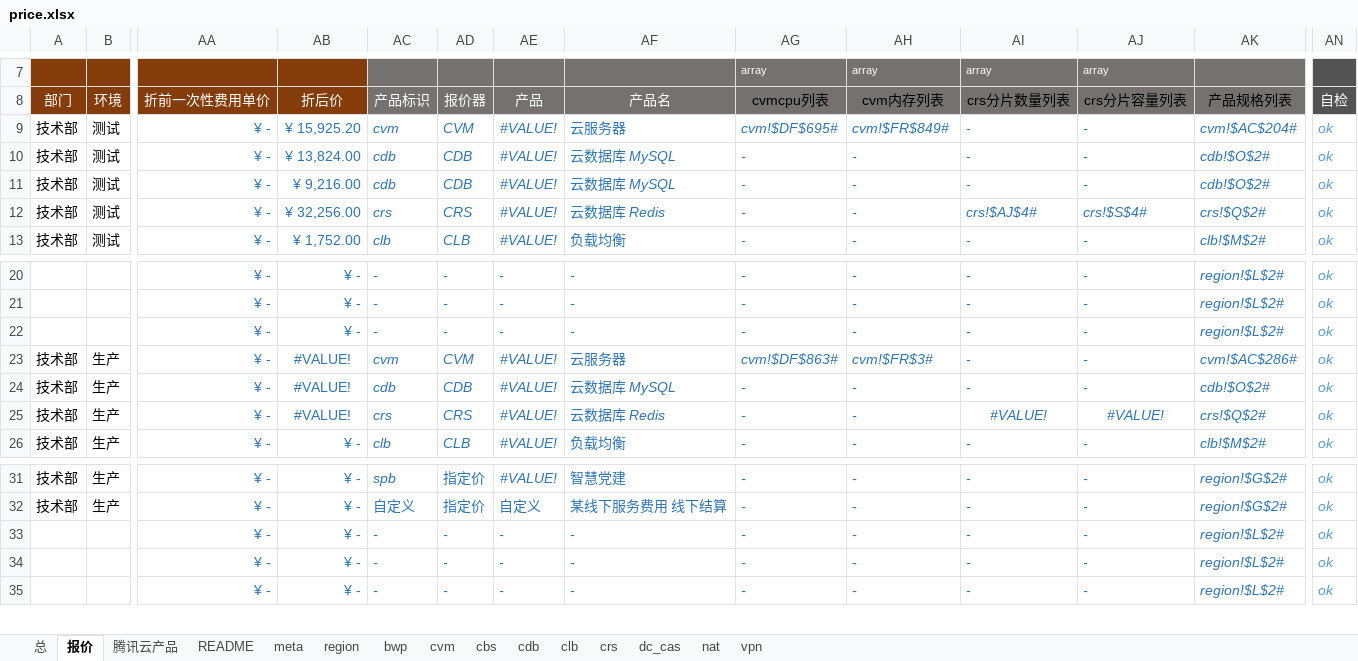
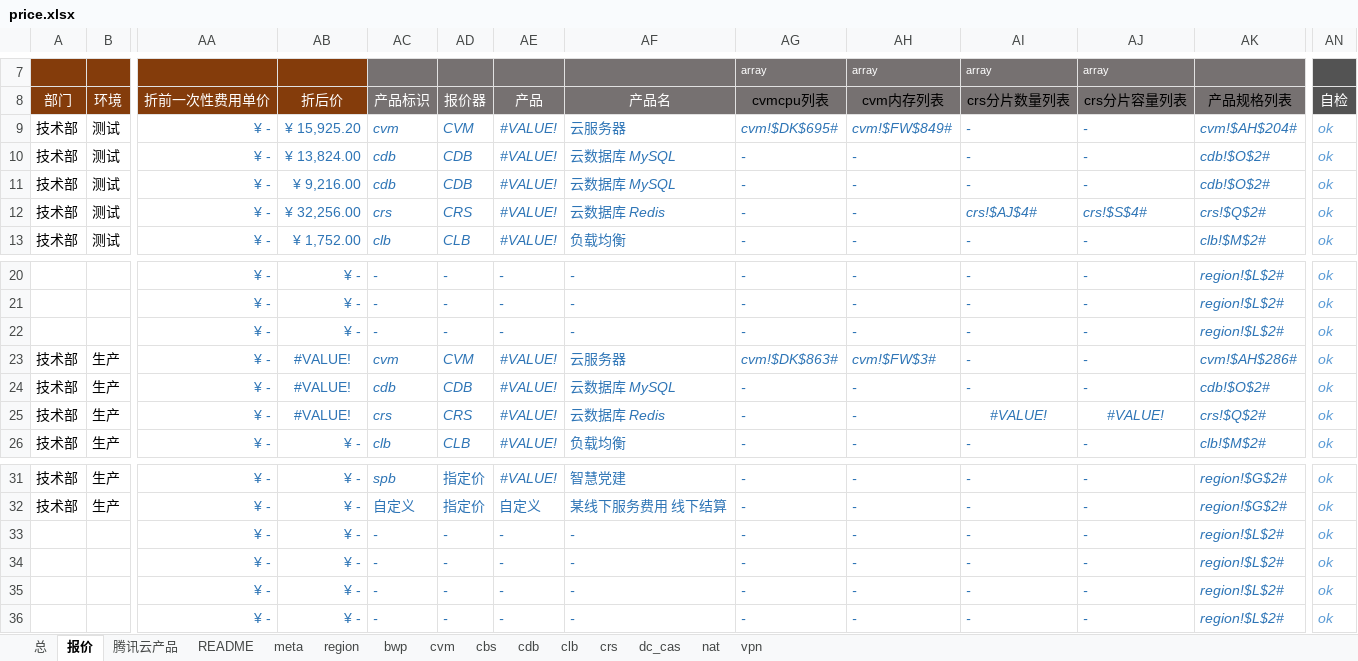
Before and after one commit to chen56/qcloud-price, an Excel workbook: price.xlsx, sheet 报价, drawn as a sheet; only a part is shown, gaps mark what is left out; values as stored, in another font and other column widths than the file's, no borders; charts and pictures and conditional formats and table styles not drawn; rows hold the shown columns only; the diff names each change by its address in the sheet, - before the commit and + after, or states it on an @@ line.

```diff
--- a/price.xlsx (sheet 报价)
+++ b/price.xlsx (sheet 报价)
-AG9: cvm!$DF$695#
+AG9: cvm!$DK$695#
-AH9: cvm!$FR$849#
+AH9: cvm!$FW$849#
-AK9: cvm!$AC$204#
+AK9: cvm!$AH$204#
-AG23: cvm!$DF$863#
+AG23: cvm!$DK$863#
-AH23: cvm!$FR$3#
+AH23: cvm!$FW$3#
-AK23: cvm!$AC$286#
+AK23: cvm!$AH$286#
+row 33:  |  | ¥ - | ¥ - | - | - | - | - | - | - | - | - | region!$L$2# | ok
```
Also changed, not shown: sheet cvm, sheet README, sheet meta, charts or pictures.
